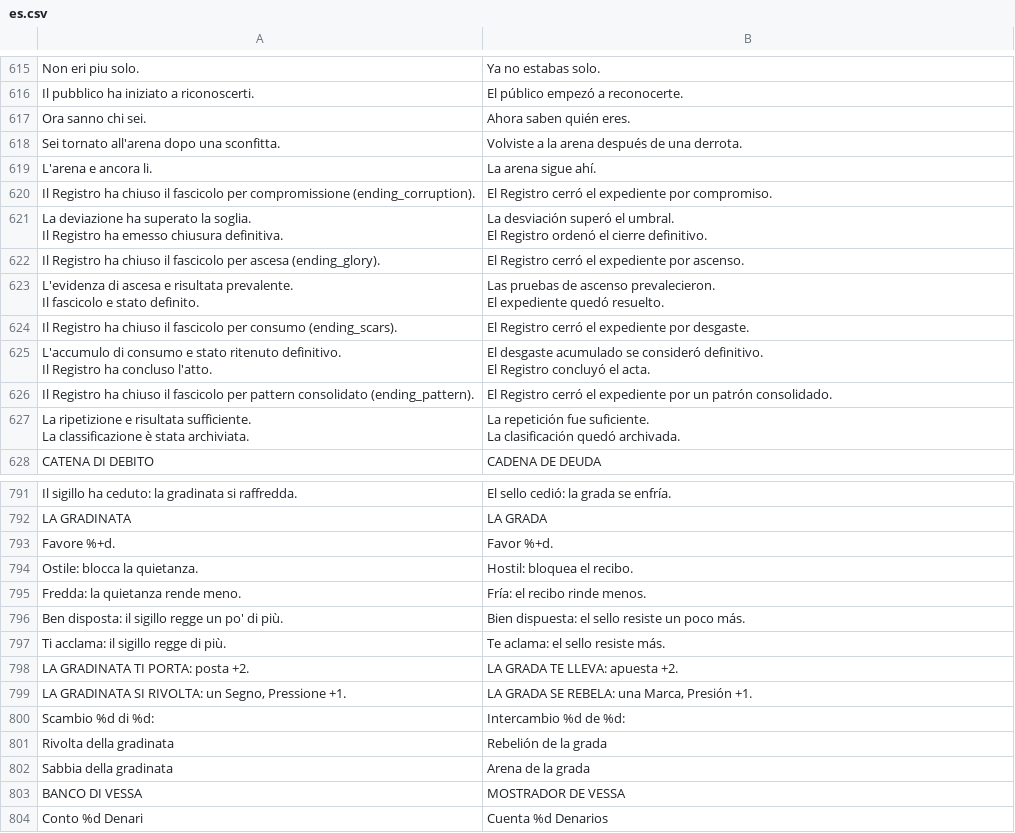
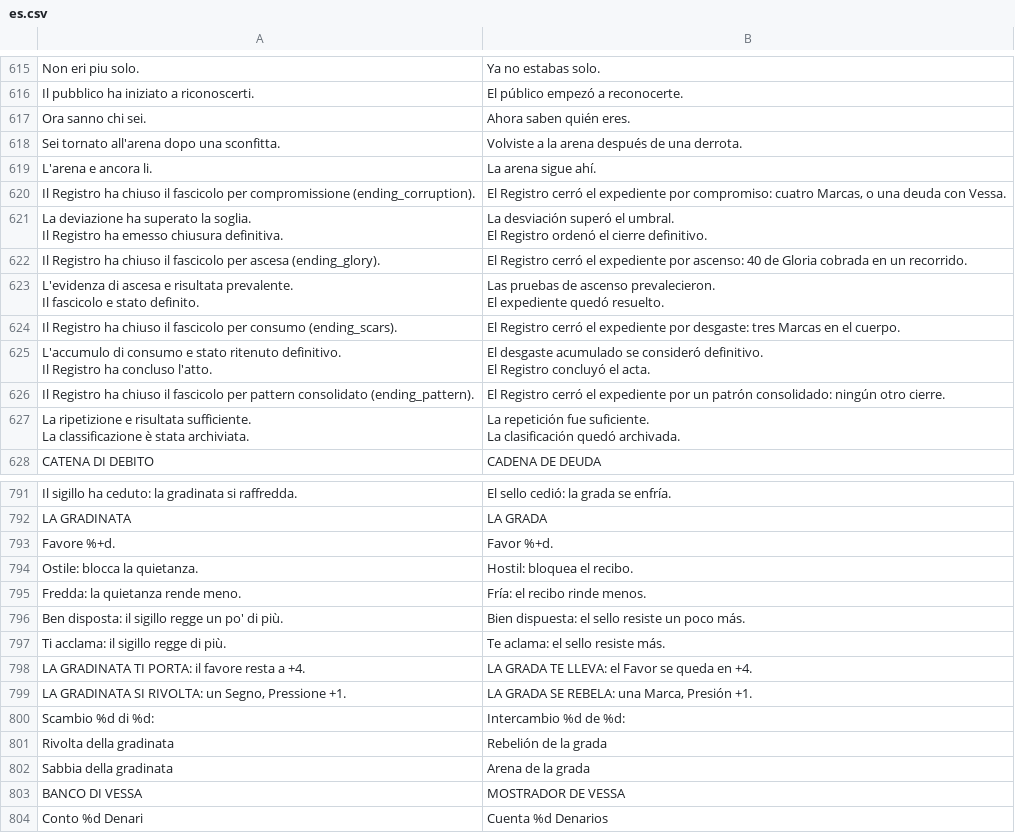
Before and after one commit to Faratas410/Gallicus-2.0, a CSV file: assets/i18n/es.csv, drawn as a sheet; only a part is shown, gaps mark what is left out.

```diff
--- a/assets/i18n/es.csv
+++ b/assets/i18n/es.csv
@@ -695,3 +695,3 @@ Sei tornato all'arena dopo una sconfitta.,Volviste a la arena después de una de
 L'arena e ancora li.,La arena sigue ahí.
-Il Registro ha chiuso il fascicolo per compromissione (ending_corruption).,El Registro cerró el expediente por compromiso.
+Il Registro ha chiuso il fascicolo per compromissione (ending_corruption).,"El Registro cerró el expediente por compromiso: cuatro Marcas, o una deuda con Vessa."
 "La deviazione ha superato la soglia.
@@ -699,3 +699,3 @@ Il Registro ha emesso chiusura definitiva.","La desviación superó el umbral.
 El Registro ordenó el cierre definitivo."
-Il Registro ha chiuso il fascicolo per ascesa (ending_glory).,El Registro cerró el expediente por ascenso.
+Il Registro ha chiuso il fascicolo per ascesa (ending_glory).,El Registro cerró el expediente por ascenso: 40 de Gloria cobrada en un recorrido.
 "L'evidenza di ascesa e risultata prevalente.
@@ -703,3 +703,3 @@ Il fascicolo e stato definito.","Las pruebas de ascenso prevalecieron.
 El expediente quedó resuelto."
-Il Registro ha chiuso il fascicolo per consumo (ending_scars).,El Registro cerró el expediente por desgaste.
+Il Registro ha chiuso il fascicolo per consumo (ending_scars).,El Registro cerró el expediente por desgaste: tres Marcas en el cuerpo.
 "L'accumulo di consumo e stato ritenuto definitivo.
@@ -707,3 +707,3 @@ Il Registro ha concluso l'atto.","El desgaste acumulado se consideró definitivo
 El Registro concluyó el acta."
-Il Registro ha chiuso il fascicolo per pattern consolidato (ending_pattern).,El Registro cerró el expediente por un patrón consolidado.
+Il Registro ha chiuso il fascicolo per pattern consolidato (ending_pattern).,El Registro cerró el expediente por un patrón consolidado: ningún otro cierre.
 "La ripetizione e risultata sufficiente.
@@ -889,3 +889,3 @@ Ben disposta: il sigillo regge un po' di più.,Bien dispuesta: el sello resiste
 Ti acclama: il sigillo regge di più.,Te aclama: el sello resiste más.
-LA GRADINATA TI PORTA: posta +2.,LA GRADA TE LLEVA: apuesta +2.
+LA GRADINATA TI PORTA: il favore resta a +4.,LA GRADA TE LLEVA: el Favor se queda en +4.
 "LA GRADINATA SI RIVOLTA: un Segno, Pressione +1.","LA GRADA SE REBELA: una Marca, Presión +1."
```
Also changed, not shown: assets/i18n/en.csv, assets/i18n/it.csv, 9 other files.
